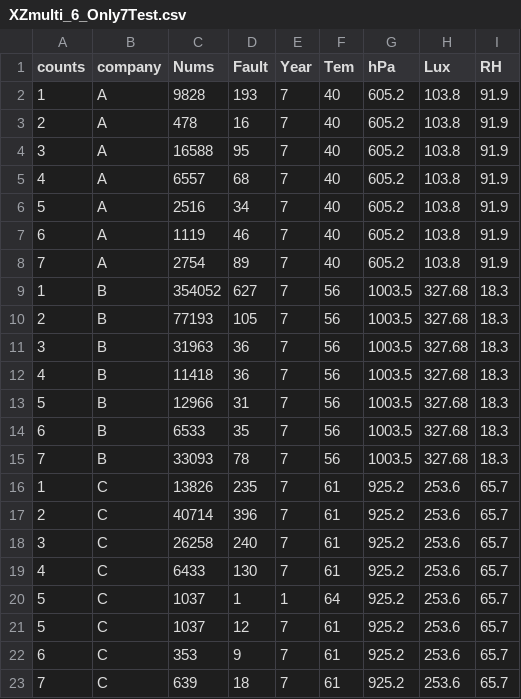
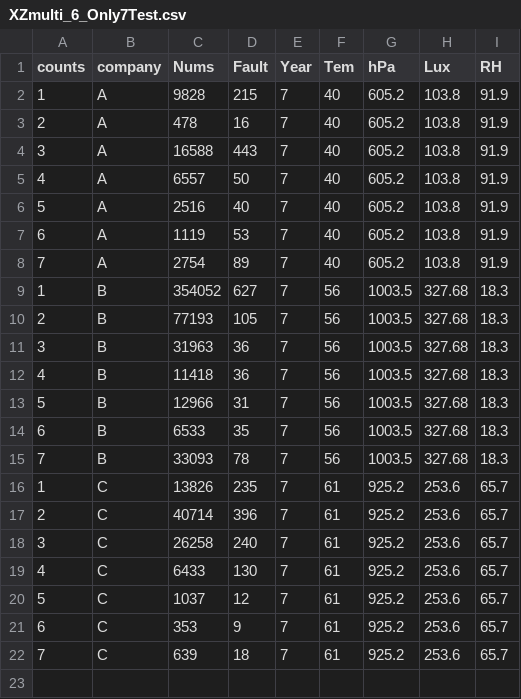
Before and after one commit to Qiuchumo/QW_reliable, a CSV file: SCI/New12/Data/XZmulti_6_Only7Test.csv, drawn as a sheet.

```diff
--- a/SCI/New12/Data/XZmulti_6_Only7Test.csv
+++ b/SCI/New12/Data/XZmulti_6_Only7Test.csv
@@ -1,8 +1,8 @@
 counts,company,Nums,Fault,Year,Tem,hPa,Lux,RH
-1,A,9828,193,7,40,605.2,103.8,91.9
+1,A,9828,215,7,40,605.2,103.8,91.9
 2,A,478,16,7,40,605.2,103.8,91.9
-3,A,16588,95,7,40,605.2,103.8,91.9
-4,A,6557,68,7,40,605.2,103.8,91.9
-5,A,2516,34,7,40,605.2,103.8,91.9
-6,A,1119,46,7,40,605.2,103.8,91.9
+3,A,16588,443,7,40,605.2,103.8,91.9
+4,A,6557,50,7,40,605.2,103.8,91.9
+5,A,2516,40,7,40,605.2,103.8,91.9
+6,A,1119,53,7,40,605.2,103.8,91.9
 7,A,2754,89,7,40,605.2,103.8,91.9
@@ -19,3 +19,2 @@ counts,company,Nums,Fault,Year,Tem,hPa,Lux,RH
 4,C,6433,130,7,61,925.2,253.6,65.7
-5,C,1037,1,1,64,925.2,253.6,65.7
 5,C,1037,12,7,61,925.2,253.6,65.7
```
Also changed, not shown: EI/Picture/XZnozero_12_stop_stor.csv, EI/XZnozero_12_stop.csv, 55 other files.
